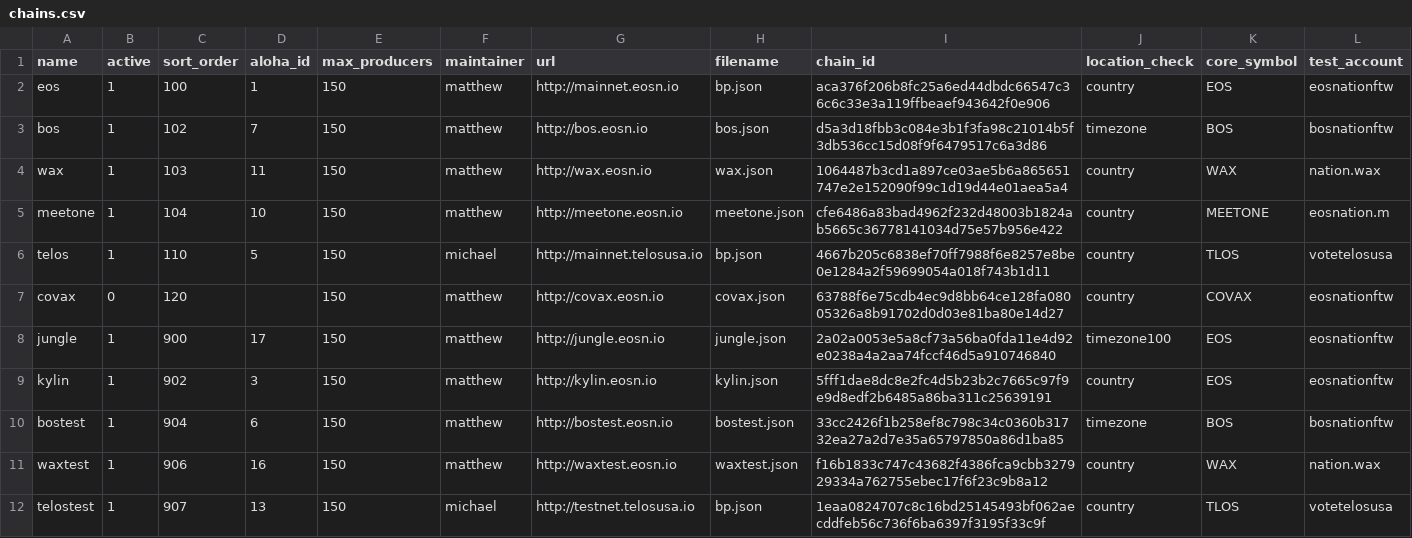
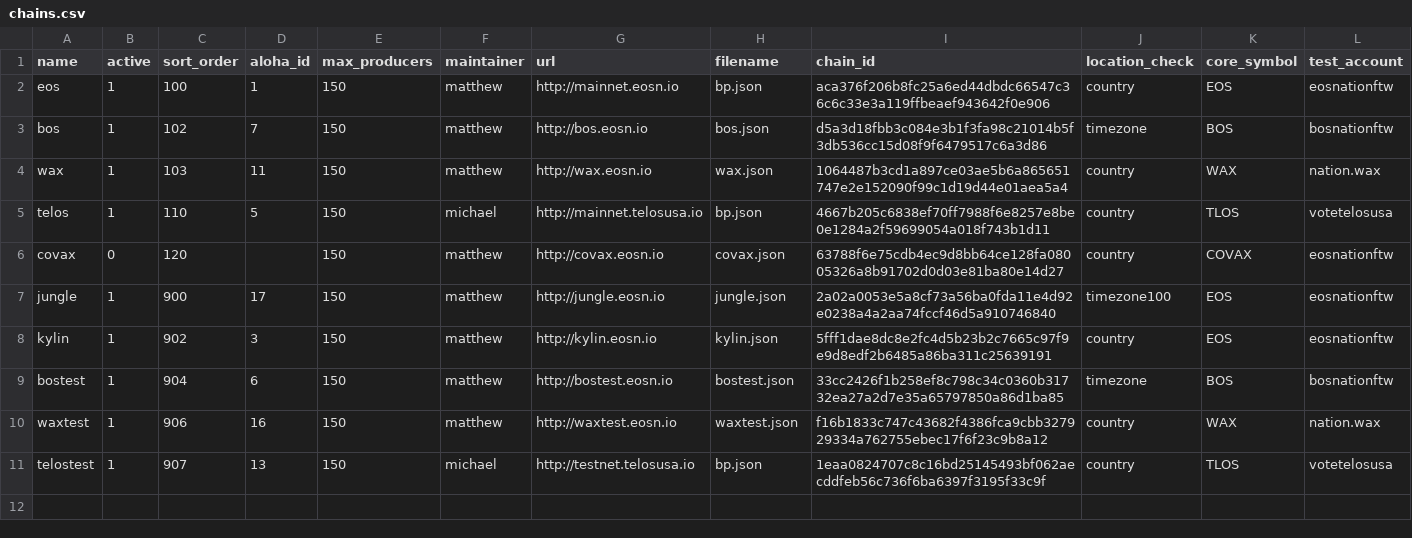
Before and after one commit to EOS-Nation/bpvalidate, a CSV file: config/chains.csv, drawn as a sheet; only a part is shown; rows hold the shown columns only; the diff names each change by its address in the sheet, - before the commit and + after, or states it on an @@ line.

Commit message:
remove support for meetone

```diff
--- a/config/chains.csv
+++ b/config/chains.csv
-row 5: meetone | 1 | 104 | 10 | 150 | matthew | http://meetone.eosn.io | meetone.json | cfe6486a83bad4962f232d48003b1824ab5665c36778141034d75e57b956e422 | country | MEETONE | eosnation.m
```
Also changed, not shown: config/labels.csv, 1 other file.
